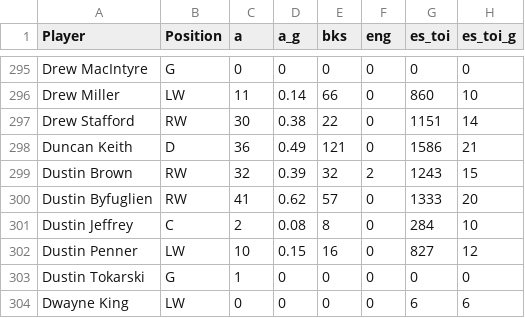
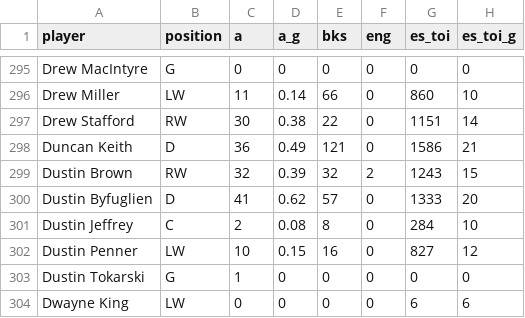
Before and after one commit to tree44/wStats, a CSV file: 2011-2012.csv, drawn as a sheet; only a part is shown, gaps mark what is left out; the diff names each change by its address in the sheet, - before the commit and + after, or states it on an @@ line.

```diff
--- a/2011-2012.csv
+++ b/2011-2012.csv
-A1: Player
+A1: player
-B1: Position
+B1: position
-B300 (position): RW
+B300 (position): D
```
Also changed, not shown: 2007-2008.csv, 2008-2009.csv, 16 other files.
